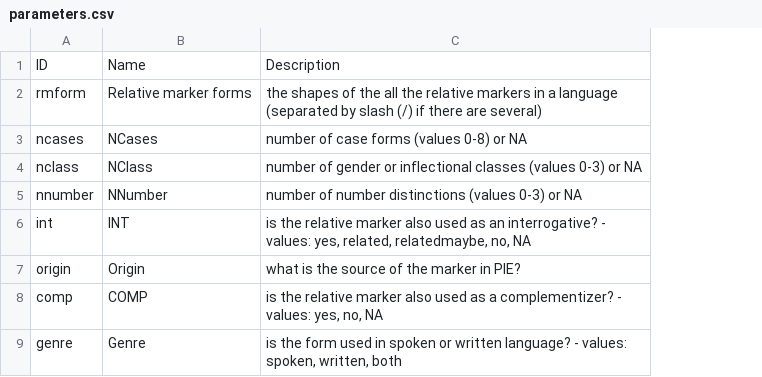
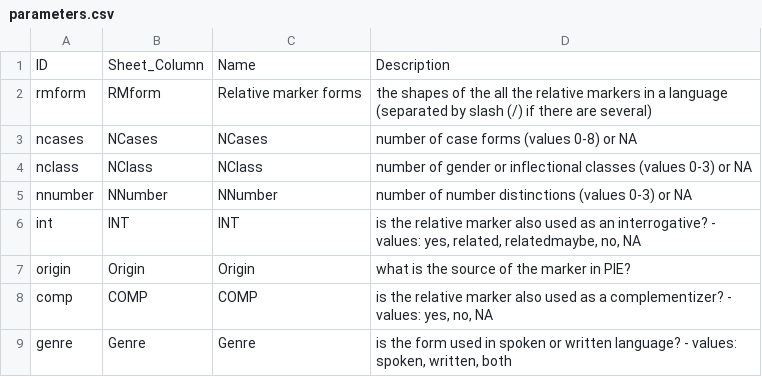
Before and after one commit to haspelmath/audersetinterrog, a CSV file: etc/parameters.csv, drawn as a sheet; the diff names each change by its address in the sheet, - before the commit and + after, or states it on an @@ line.

Commit message:
link etc/parameters property to raw spreadsheet

```diff
--- a/etc/parameters.csv
+++ b/etc/parameters.csv
+column B, rows 1-9: Sheet_Column | RMform | NCases | NClass | NNumber | INT | Origin | COMP | Genre
```
Also changed, not shown: 1 other file.
